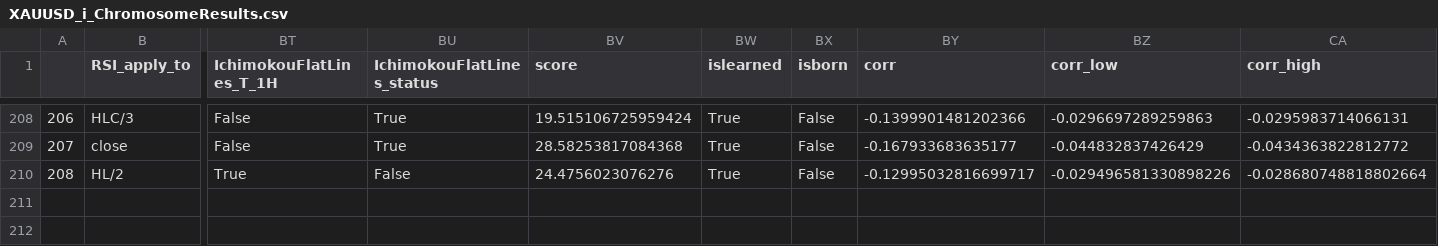
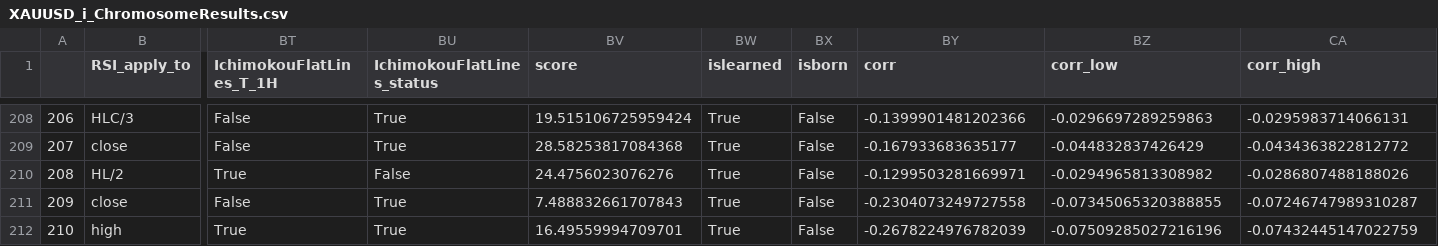
Before and after one commit to Mehrshad-Sorena/ShadBot, a CSV file: src/indicators/RSI/GeneticLearning_DB/elites/secondry/sell/XAUUSD_i_ChromosomeResults.csv, drawn as a sheet; only a part is shown, gaps mark what is left out; rows hold the shown columns only; the diff names each change by its address in the sheet, - before the commit and + after, or states it on an @@ line.

```diff
--- a/src/indicators/RSI/GeneticLearning_DB/elites/secondry/sell/XAUUSD_i_ChromosomeResults.csv
+++ b/src/indicators/RSI/GeneticLearning_DB/elites/secondry/sell/XAUUSD_i_ChromosomeResults.csv
-BY210 (corr): -0.12995032816699717
+BY210 (corr): -0.1299503281669971
-BZ210 (corr_low): -0.029496581330898226
+BZ210 (corr_low): -0.0294965813308982
-CA210 (corr_high): -0.028680748818802664
+CA210 (corr_high): -0.0286807488188026
+row 211: 209 | close | False | True | 7.488832661707843 | True | False | -0.2304073249727558 | -0.07345065320388855 | -0.07246747989310287
+row 212: 210 | high | True | True | 16.49559994709701 | True | False | -0.2678224976782039 | -0.07509285027216196 | -0.07432445147022759
```
Also changed, not shown: src/indicators/MACD/GeneticLearning_DB/elites/secondry/sell/XAUUSD_i_ChromosomeResults.csv, src/indicators/RSI/GeneticLearning_DB/graveyard/secondry/sell/XAUUSD_i.csv, 10 other files.
